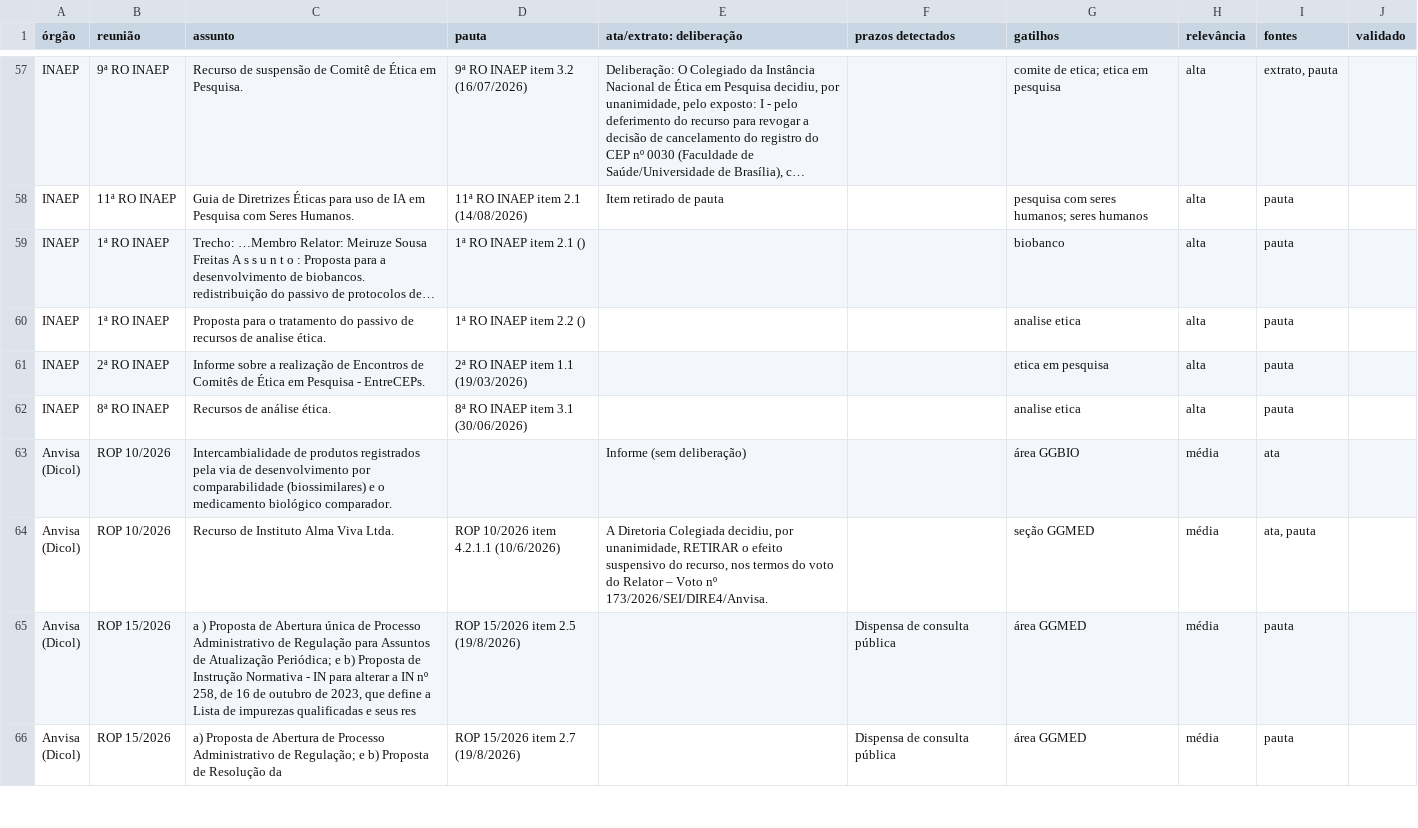
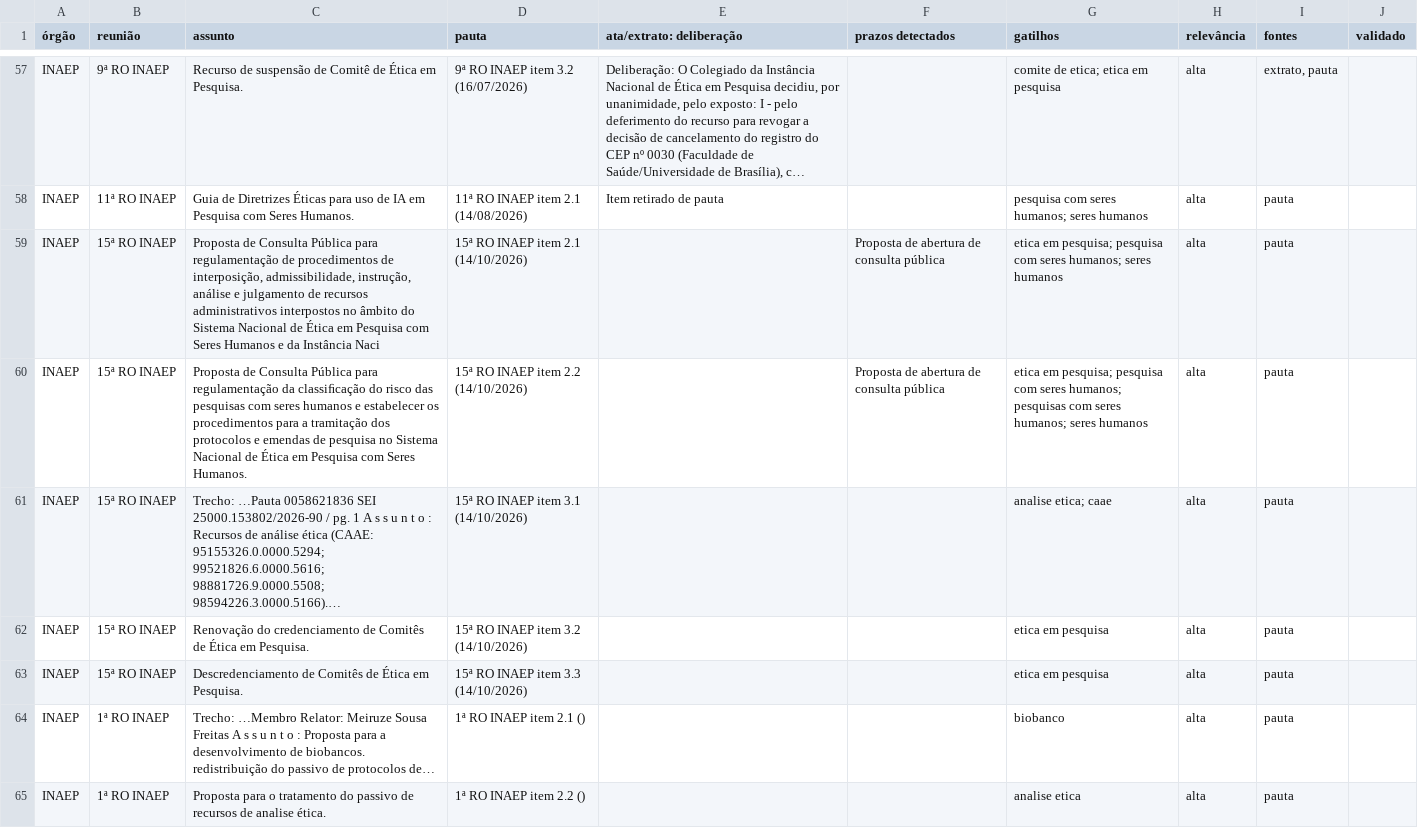
Before and after one commit to EduardaFonsecaBio/Regulateca, a CSV file: docs/regulateca_relogio.csv, drawn as a sheet; only a part is shown, gaps mark what is left out; the shorter side is filled out with more unchanged rows; long unchanged cells end in …; the diff names each change by its address in the sheet, - before the commit and + after, or states it on an @@ line.

```diff
--- a/docs/regulateca_relogio.csv
+++ b/docs/regulateca_relogio.csv
+row 59: INAEP | 15ª RO INAEP | Proposta de Consulta Pública para regulamentação de procedimentos de interposição, admissibilidade, instrução, análise e julgamento de recursos administrativos interpostos no âmbito do Sistema Nacional de Ética em Pesquisa com Seres Humanos e da Instância Naci | 15ª RO INAEP item 2.1 (14/10/2026) |  | Proposta de abertura de consulta pública | etica em pesquisa; pesquisa com seres humanos; seres humanos | alta | pauta
+row 60: INAEP | 15ª RO INAEP | Proposta de Consulta Pública para regulamentação da classiﬁcação do risco das pesquisas com seres humanos e estabelecer os procedimentos para a tramitação dos protocolos e emendas de pesquisa no Sistema Nacional de Ética em Pesquisa com Seres Humanos. | 15ª RO INAEP item 2.2 (14/10/2026) |  | Proposta de abertura de consulta pública | etica em pesquisa; pesquisa com seres humanos; pesquisas com seres humanos; seres humanos | alta | pauta
+row 61: INAEP | 15ª RO INAEP | Trecho: …Pauta 0058621836 SEI 25000.153802/2026-90 / pg. 1 A s s u n t o : Recursos de análise ética (CAAE: 95155326.0.0000.5294; 99521826.6.0000.5616; 98881726.9.0000.5508; 98594226.3.0000.5166).… | 15ª RO INAEP item 3.1 (14/10/2026) |  |  | analise etica; caae | alta | pauta
+row 62: INAEP | 15ª RO INAEP | Renovação do credenciamento de Comitês de Ética em Pesquisa. | 15ª RO INAEP item 3.2 (14/10/2026) |  |  | etica em pesquisa | alta | pauta
+row 63: INAEP | 15ª RO INAEP | Descredenciamento de Comitês de Ética em Pesquisa. | 15ª RO INAEP item 3.3 (14/10/2026) |  |  | etica em pesquisa | alta | pauta
```
Also changed, not shown: docs/regulateca_itens.csv, 4 other files.
